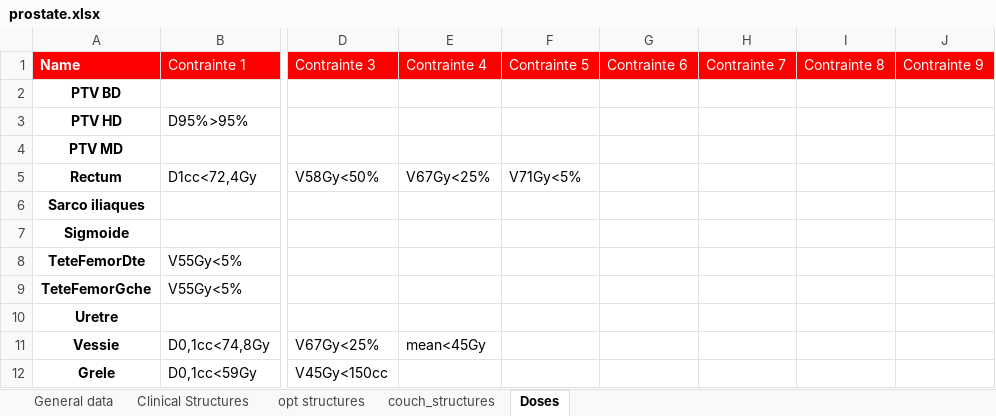
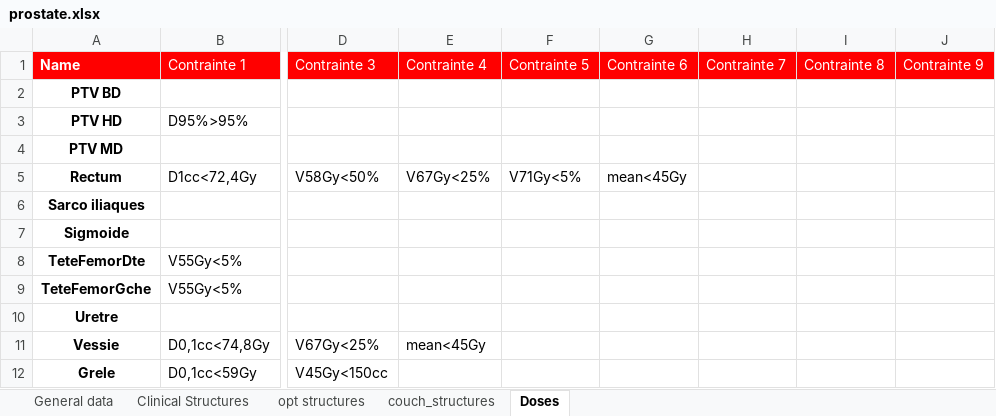
Before and after one commit to uhqd/PLANCHECK, an Excel workbook: Plancheck/plancheck_data/check_protocol/prostate.xlsx, sheet Doses, drawn as a sheet; only a part is shown, gaps mark what is left out; values as stored, in another font and other column widths than the file's, no borders; the diff names each change by its address in the sheet, - before the commit and + after, or states it on an @@ line.

```diff
--- a/Plancheck/plancheck_data/check_protocol/prostate.xlsx (sheet Doses)
+++ b/Plancheck/plancheck_data/check_protocol/prostate.xlsx (sheet Doses)
-G5: (empty)
+G5: mean<45Gy
```
Also changed, not shown: 26 other files.
